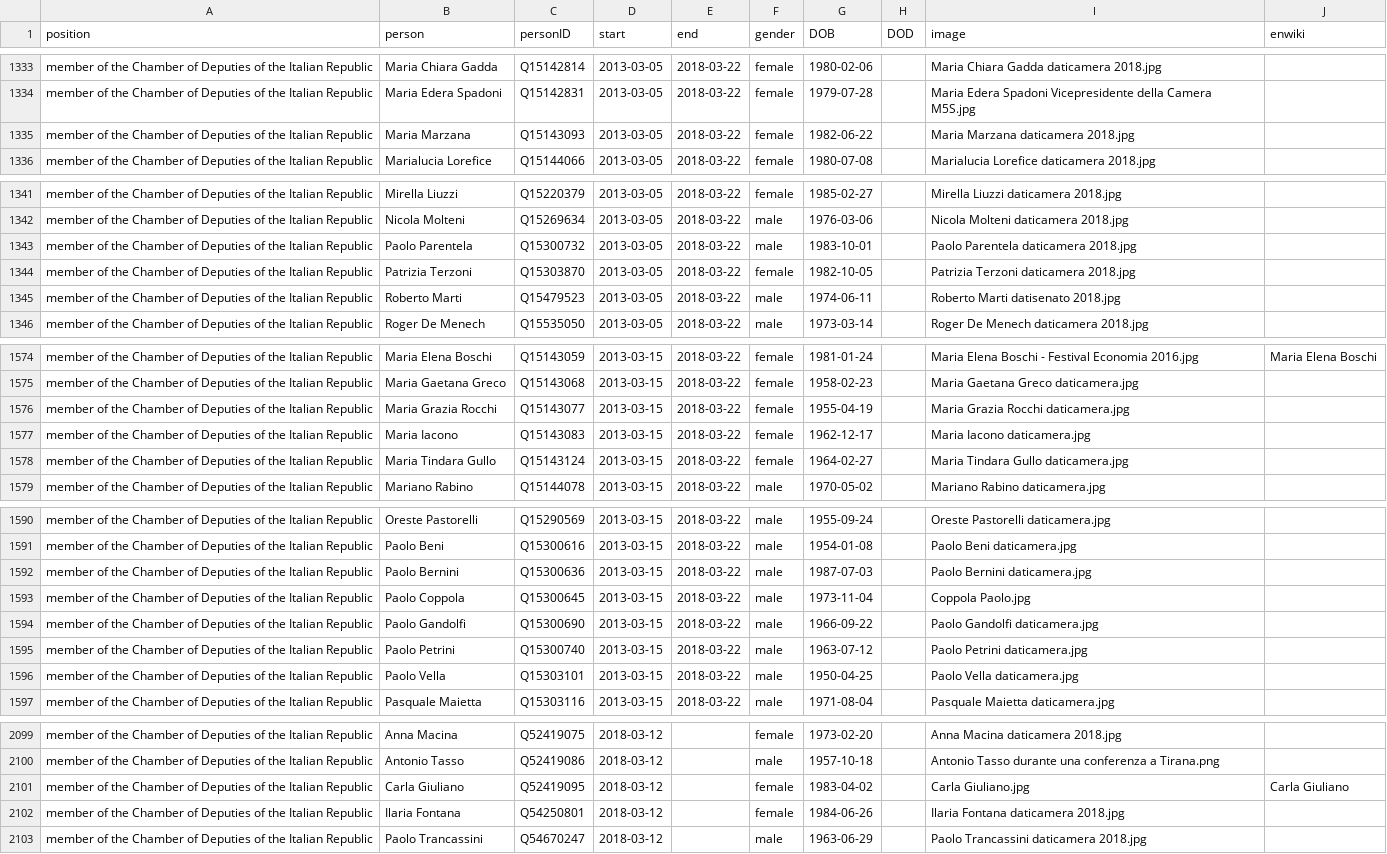
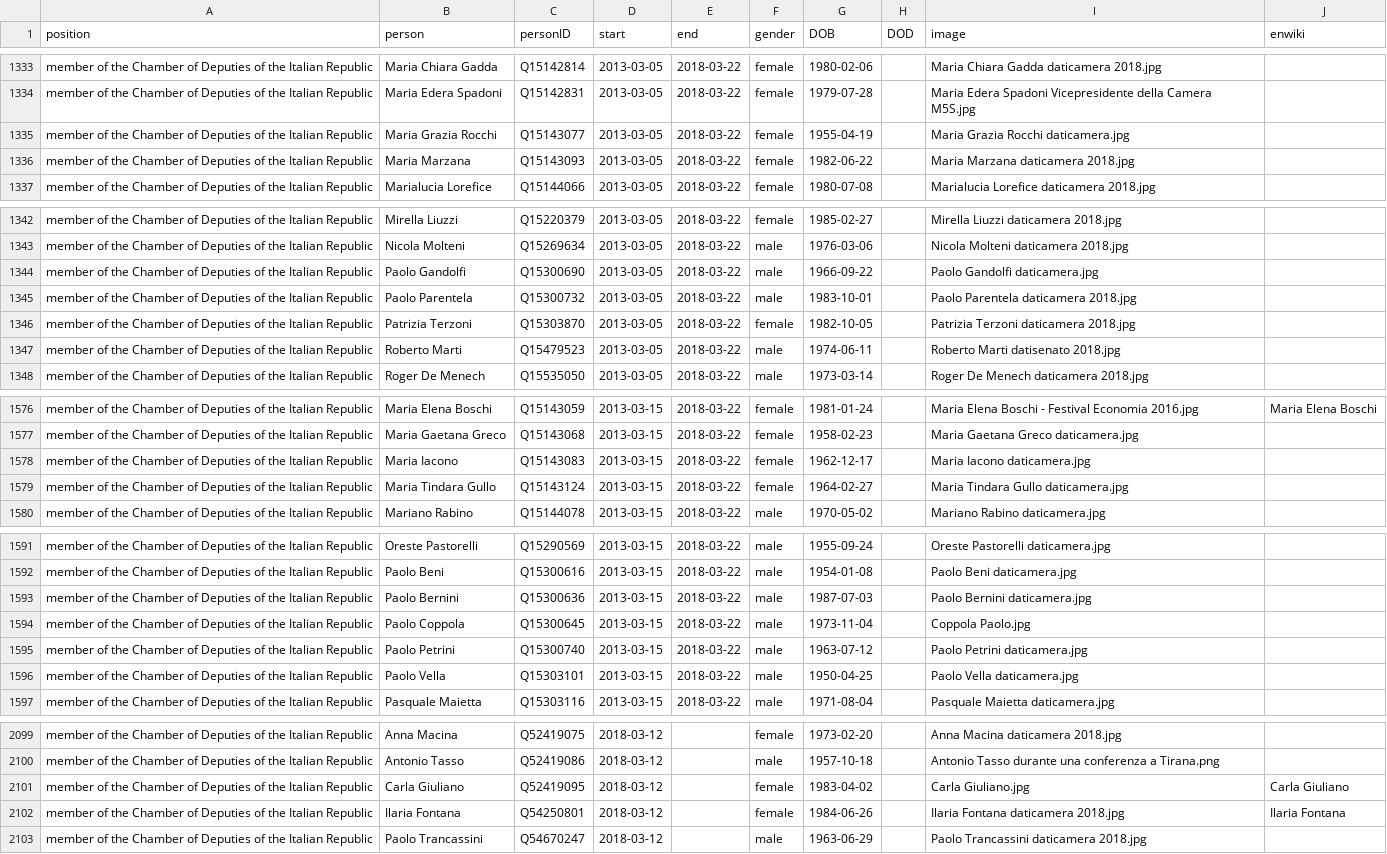
Before and after one commit to every-politician-scrapers/italy-ministers, a CSV file: html/legislators.csv, drawn as a sheet; only a part is shown, gaps mark what is left out.

Commit message:
PCB update

```diff
--- a/html/legislators.csv
+++ b/html/legislators.csv
@@ -1334,2 +1334,3 @@ member of the Chamber of Deputies of the Italian Republic,Maria Chiara Gadda,Q15
 member of the Chamber of Deputies of the Italian Republic,Maria Edera Spadoni,Q15142831,2013-03-05,2018-03-22,female,1979-07-28,,Maria Edera Spadoni Vicepresidente della Camera M5S.jpg,
+member of the Chamber of Deputies of the Italian Republic,Maria Grazia Rocchi,Q15143077,2013-03-05,2018-03-22,female,1955-04-19,,Maria Grazia Rocchi daticamera.jpg,
 member of the Chamber of Deputies of the Italian Republic,Maria Marzana,Q15143093,2013-03-05,2018-03-22,female,1982-06-22,,Maria Marzana daticamera 2018.jpg,
@@ -1342,2 +1343,3 @@ member of the Chamber of Deputies of the Italian Republic,Mirella Liuzzi,Q152203
 member of the Chamber of Deputies of the Italian Republic,Nicola Molteni,Q15269634,2013-03-05,2018-03-22,male,1976-03-06,,Nicola Molteni daticamera 2018.jpg,
+member of the Chamber of Deputies of the Italian Republic,Paolo Gandolfi,Q15300690,2013-03-05,2018-03-22,male,1966-09-22,,Paolo Gandolfi daticamera.jpg,
 member of the Chamber of Deputies of the Italian Republic,Paolo Parentela,Q15300732,2013-03-05,2018-03-22,male,1983-10-01,,Paolo Parentela daticamera 2018.jpg,
@@ -1575,3 +1577,2 @@ member of the Chamber of Deputies of the Italian Republic,Maria Elena Boschi,Q15
 member of the Chamber of Deputies of the Italian Republic,Maria Gaetana Greco,Q15143068,2013-03-15,2018-03-22,female,1958-02-23,,Maria Gaetana Greco daticamera.jpg,
-member of the Chamber of Deputies of the Italian Republic,Maria Grazia Rocchi,Q15143077,2013-03-15,2018-03-22,female,1955-04-19,,Maria Grazia Rocchi daticamera.jpg,
 member of the Chamber of Deputies of the Italian Republic,Maria Iacono,Q15143083,2013-03-15,2018-03-22,female,1962-12-17,,Maria Iacono daticamera.jpg,
@@ -1593,3 +1594,2 @@ member of the Chamber of Deputies of the Italian Republic,Paolo Bernini,Q1530063
 member of the Chamber of Deputies of the Italian Republic,Paolo Coppola,Q15300645,2013-03-15,2018-03-22,male,1973-11-04,,Coppola Paolo.jpg,
-member of the Chamber of Deputies of the Italian Republic,Paolo Gandolfi,Q15300690,2013-03-15,2018-03-22,male,1966-09-22,,Paolo Gandolfi daticamera.jpg,
 member of the Chamber of Deputies of the Italian Republic,Paolo Petrini,Q15300740,2013-03-15,2018-03-22,male,1963-07-12,,Paolo Petrini daticamera.jpg,
@@ -2101,3 +2101,3 @@ member of the Chamber of Deputies of the Italian Republic,Antonio Tasso,Q5241908
 member of the Chamber of Deputies of the Italian Republic,Carla Giuliano,Q52419095,2018-03-12,,female,1983-04-02,,Carla Giuliano.jpg,Carla Giuliano
-member of the Chamber of Deputies of the Italian Republic,Ilaria Fontana,Q54250801,2018-03-12,,female,1984-06-26,,Ilaria Fontana daticamera 2018.jpg,
+member of the Chamber of Deputies of the Italian Republic,Ilaria Fontana,Q54250801,2018-03-12,,female,1984-06-26,,Ilaria Fontana daticamera 2018.jpg,Ilaria Fontana
 member of the Chamber of Deputies of the Italian Republic,Paolo Trancassini,Q54670247,2018-03-12,,male,1963-06-29,,Paolo Trancassini daticamera 2018.jpg,
```
